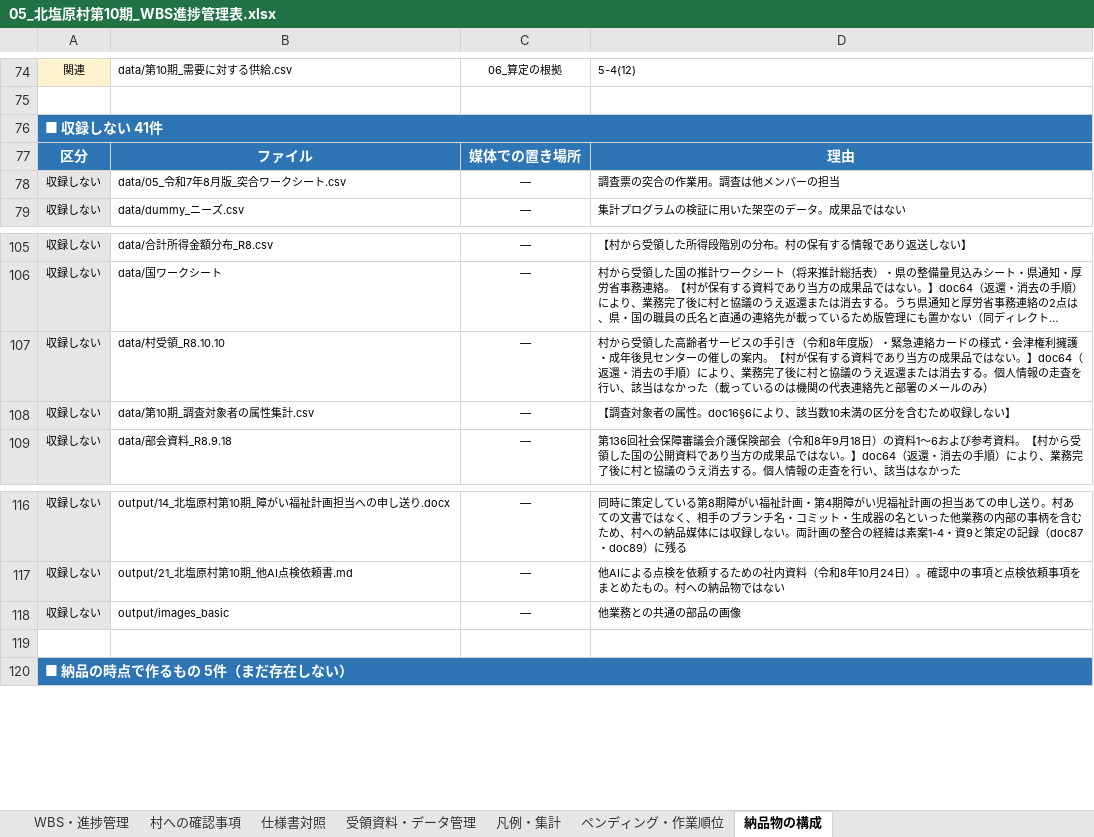
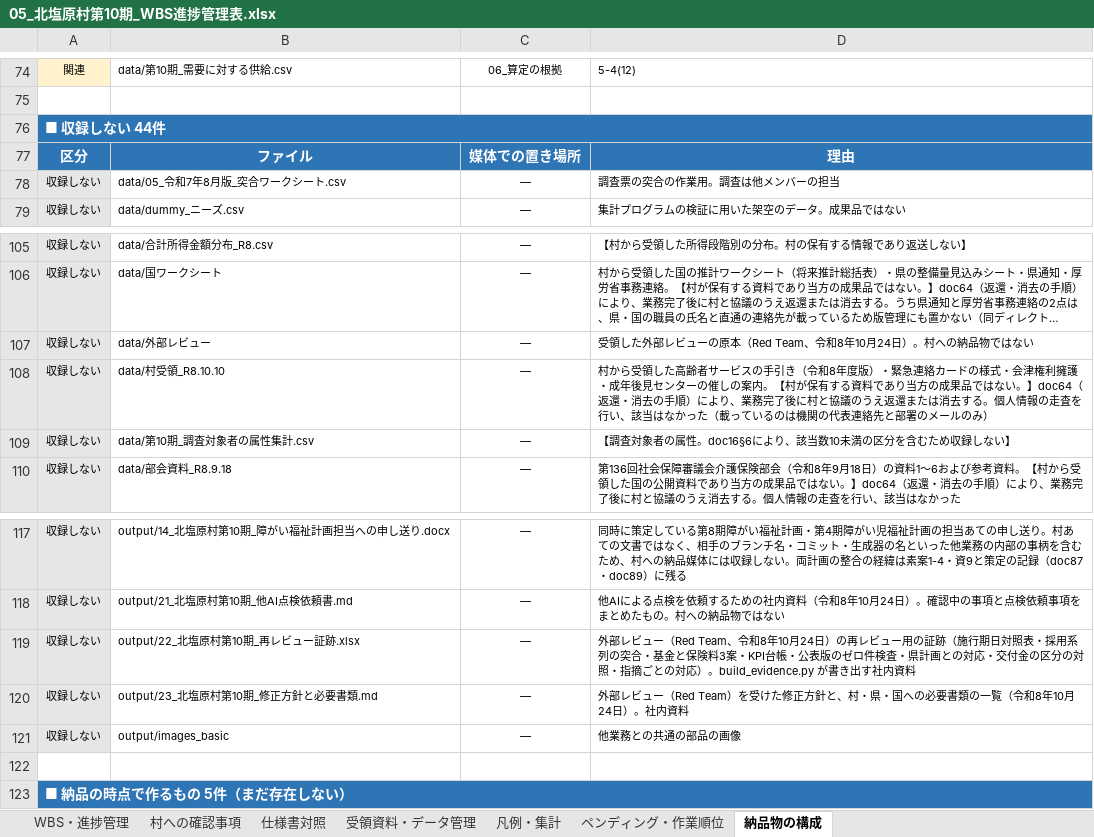
Before and after one commit to ryowakayama-gif/repository, an Excel workbook: output/05_北塩原村第10期_WBS進捗管理表.xlsx, sheet 納品物の構成, drawn as a sheet; only a part is shown, gaps mark what is left out; long unchanged cells end in …; values as stored, in another font and other column widths than the file's, no borders; the diff names each change by its address in the sheet, - before the commit and + after, or states it on an @@ line.

```diff
--- a/output/05_北塩原村第10期_WBS進捗管理表.xlsx (sheet 納品物の構成)
+++ b/output/05_北塩原村第10期_WBS進捗管理表.xlsx (sheet 納品物の構成)
-A76: ■ 収録しない 41件
+A76: ■ 収録しない 44件
+row 107: 収録しない | data/外部レビュー | ― | 受領した外部レビューの原本（Red Team、令和8年10月24日）。村への納品物ではない
+row 119: 収録しない | output/22_北塩原村第10期_再レビュー証跡.xlsx | ― | 外部レビュー（Red Team、令和8年10月24日）の再レビュー用の証跡（施行期日対照表・採用系列の突合・基金と保険料3案・KPI台帳・公表版のゼロ件検査・県計画との対応・交付金の区分の対照・指摘ごとの対応）。build_evidence.py が書き出す社内資料
+row 120: 収録しない | output/23_北塩原村第10期_修正方針と必要書類.md | ― | 外部レビュー（Red Team）を受けた修正方針と、村・県・国への必要書類の一覧（令和8年10月24日）。社内資料
```
Also changed, not shown: sheet 村への確認事項, sheet ペンディング・作業順位, output/20_北塩原村第10期_確認事項一覧.xlsx, 4 other files.
